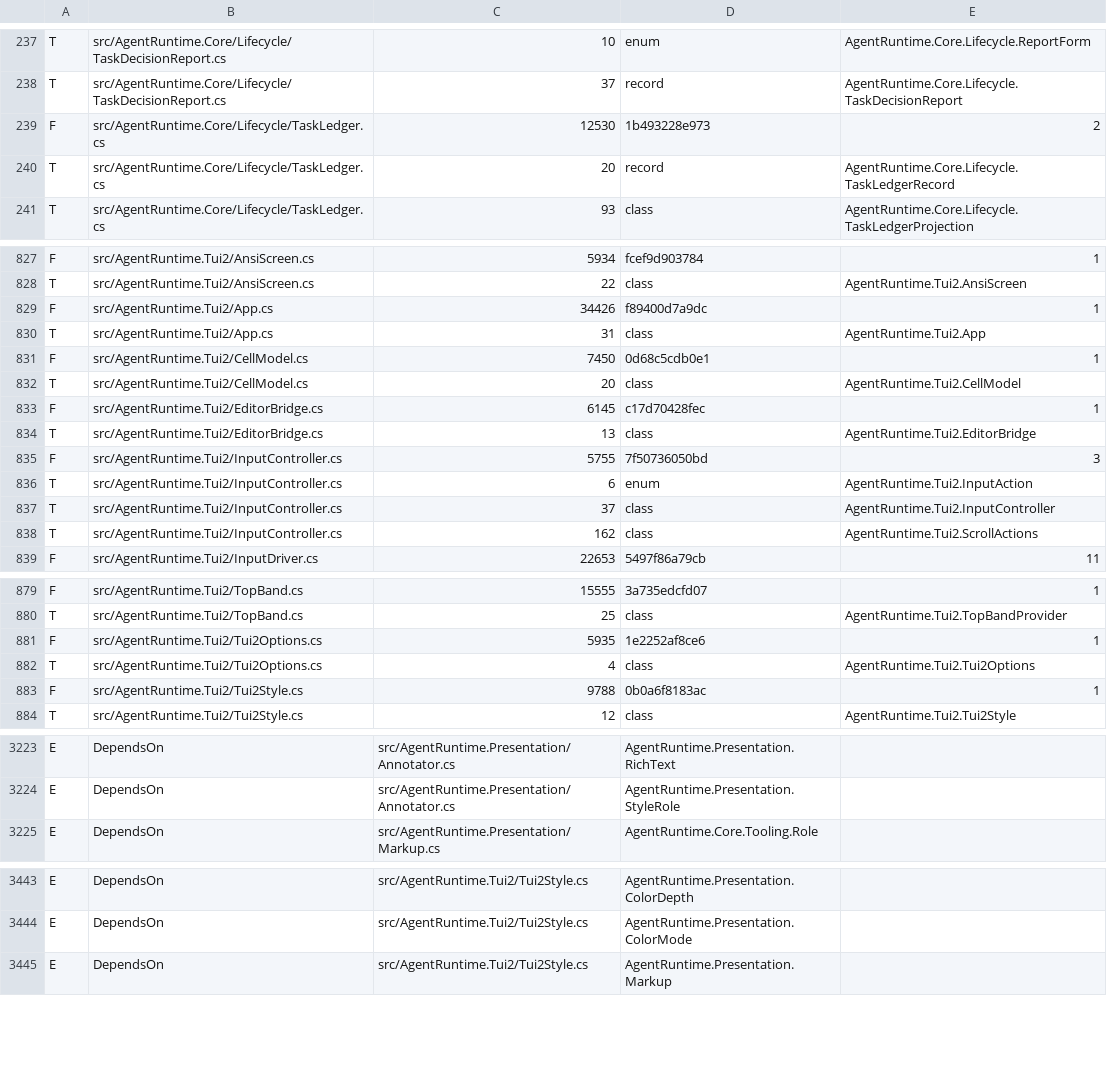
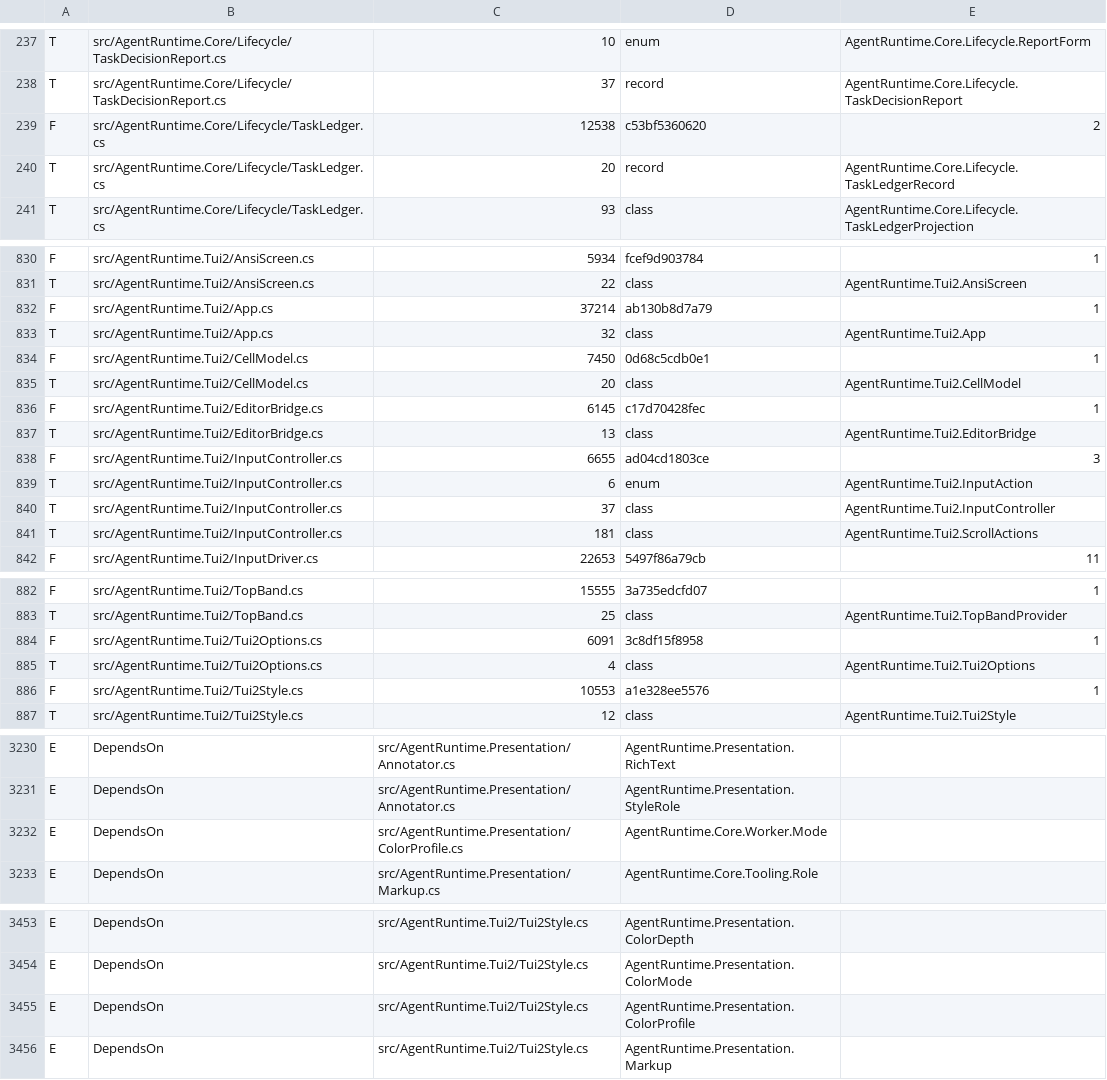
Before and after one commit to 18040659483r0-pixel/agent-runtime-context-engine, a TSV file: kernel/.stage1/index/source-index.tsv, drawn as a sheet; only a part is shown, gaps mark what is left out; the diff covers the shown part only.

```diff
--- a/kernel/.stage1/index/source-index.tsv
+++ b/kernel/.stage1/index/source-index.tsv
@@ -238,3 +238,3 @@ T	src/AgentRuntime.Core/Lifecycle/TaskDecisionReport.cs	10	enum	AgentRuntime.Cor
 T	src/AgentRuntime.Core/Lifecycle/TaskDecisionReport.cs	37	record	AgentRuntime.Core.Lifecycle.TaskDecisionReport
-F	src/AgentRuntime.Core/Lifecycle/TaskLedger.cs	12530	1b493228e973	2
+F	src/AgentRuntime.Core/Lifecycle/TaskLedger.cs	12538	c53bf5360620	2
 T	src/AgentRuntime.Core/Lifecycle/TaskLedger.cs	20	record	AgentRuntime.Core.Lifecycle.TaskLedgerRecord
@@ -828,4 +831,4 @@ F	src/AgentRuntime.Tui2/AnsiScreen.cs	5934	fcef9d903784	1
 T	src/AgentRuntime.Tui2/AnsiScreen.cs	22	class	AgentRuntime.Tui2.AnsiScreen
-F	src/AgentRuntime.Tui2/App.cs	34426	f89400d7a9dc	1
-T	src/AgentRuntime.Tui2/App.cs	31	class	AgentRuntime.Tui2.App
+F	src/AgentRuntime.Tui2/App.cs	37214	ab130b8d7a79	1
+T	src/AgentRuntime.Tui2/App.cs	32	class	AgentRuntime.Tui2.App
 F	src/AgentRuntime.Tui2/CellModel.cs	7450	0d68c5cdb0e1	1
@@ -834,6 +837,6 @@ F	src/AgentRuntime.Tui2/EditorBridge.cs	6145	c17d70428fec	1
 T	src/AgentRuntime.Tui2/EditorBridge.cs	13	class	AgentRuntime.Tui2.EditorBridge
-F	src/AgentRuntime.Tui2/InputController.cs	5755	7f50736050bd	3
+F	src/AgentRuntime.Tui2/InputController.cs	6655	ad04cd1803ce	3
 T	src/AgentRuntime.Tui2/InputController.cs	6	enum	AgentRuntime.Tui2.InputAction
 T	src/AgentRuntime.Tui2/InputController.cs	37	class	AgentRuntime.Tui2.InputController
-T	src/AgentRuntime.Tui2/InputController.cs	162	class	AgentRuntime.Tui2.ScrollActions
+T	src/AgentRuntime.Tui2/InputController.cs	181	class	AgentRuntime.Tui2.ScrollActions
 F	src/AgentRuntime.Tui2/InputDriver.cs	22653	5497f86a79cb	11
@@ -880,5 +883,5 @@ F	src/AgentRuntime.Tui2/TopBand.cs	15555	3a735edcfd07	1
 T	src/AgentRuntime.Tui2/TopBand.cs	25	class	AgentRuntime.Tui2.TopBandProvider
-F	src/AgentRuntime.Tui2/Tui2Options.cs	5935	1e2252af8ce6	1
+F	src/AgentRuntime.Tui2/Tui2Options.cs	6091	3c8df15f8958	1
 T	src/AgentRuntime.Tui2/Tui2Options.cs	4	class	AgentRuntime.Tui2.Tui2Options
-F	src/AgentRuntime.Tui2/Tui2Style.cs	9788	0b0a6f8183ac	1
+F	src/AgentRuntime.Tui2/Tui2Style.cs	10553	a1e328ee5576	1
 T	src/AgentRuntime.Tui2/Tui2Style.cs	12	class	AgentRuntime.Tui2.Tui2Style
@@ -3224,2 +3231,3 @@ E	DependsOn	src/AgentRuntime.Presentation/Annotator.cs	AgentRuntime.Presentation
 E	DependsOn	src/AgentRuntime.Presentation/Annotator.cs	AgentRuntime.Presentation.StyleRole
+E	DependsOn	src/AgentRuntime.Presentation/ColorProfile.cs	AgentRuntime.Core.Worker.Mode
 E	DependsOn	src/AgentRuntime.Presentation/Markup.cs	AgentRuntime.Core.Tooling.Role
@@ -3444,2 +3454,3 @@ E	DependsOn	src/AgentRuntime.Tui2/Tui2Style.cs	AgentRuntime.Presentation.ColorDe
 E	DependsOn	src/AgentRuntime.Tui2/Tui2Style.cs	AgentRuntime.Presentation.ColorMode
+E	DependsOn	src/AgentRuntime.Tui2/Tui2Style.cs	AgentRuntime.Presentation.ColorProfile
 E	DependsOn	src/AgentRuntime.Tui2/Tui2Style.cs	AgentRuntime.Presentation.Markup
```
Also changed, not shown: 9 added rows and 13 edited cells elsewhere in this file, 54 other files.
